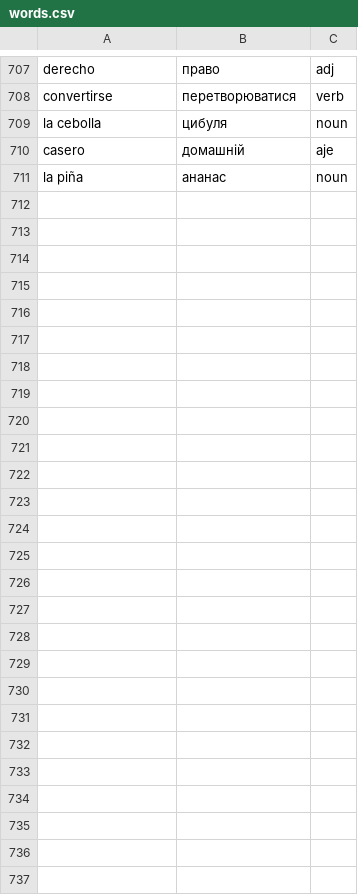
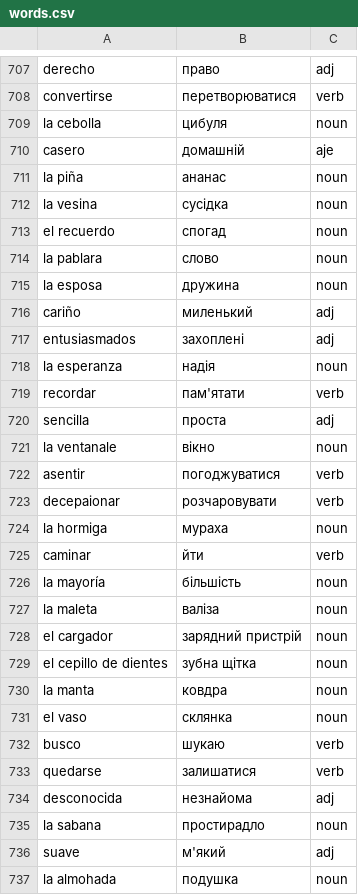
Before and after one commit to Alexander778/spanishquiz, a CSV file: words.csv, drawn as a sheet; only a part is shown, gaps mark what is left out; the diff names each change by its address in the sheet, - before the commit and + after, or states it on an @@ line.

Commit message:
Update words

```diff
--- a/words.csv
+++ b/words.csv
+row 712: la vesina | сусідка | noun
+row 713: el recuerdo | спогад | noun
+row 714: la pablara | слово | noun
+row 715: la esposa | дружина | noun
+row 716: cariño | миленький | adj
+row 717: entusiasmados | захоплені | adj
+row 718: la esperanza | надія | noun
+row 719: recordar | пам'ятати | verb
+row 720: sencilla | проста | adj
+row 721: la ventanale | вікно | noun
+row 722: asentir | погоджуватися | verb
+row 723: decepaionar | розчаровувати | verb
+row 724: la hormiga | мураха | noun
+row 725: caminar | йти | verb
+row 726: la mayoría | більшість | noun
+row 727: la maleta | валіза | noun
+row 728: el cargador | зарядний пристрій | noun
+row 729: el cepillo de dientes | зубна щітка | noun
+row 730: la manta | ковдра | noun
+row 731: el vaso | склянка | noun
+row 732: busco | шукаю | verb
+row 733: quedarse | залишатися | verb
+row 734: desconocida | незнайома | adj
+row 735: la sabana | простирадло | noun
+row 736: suave | м'який | adj
+row 737: la almohada | подушка | noun
```
Also changed, not shown: 1 other file.
